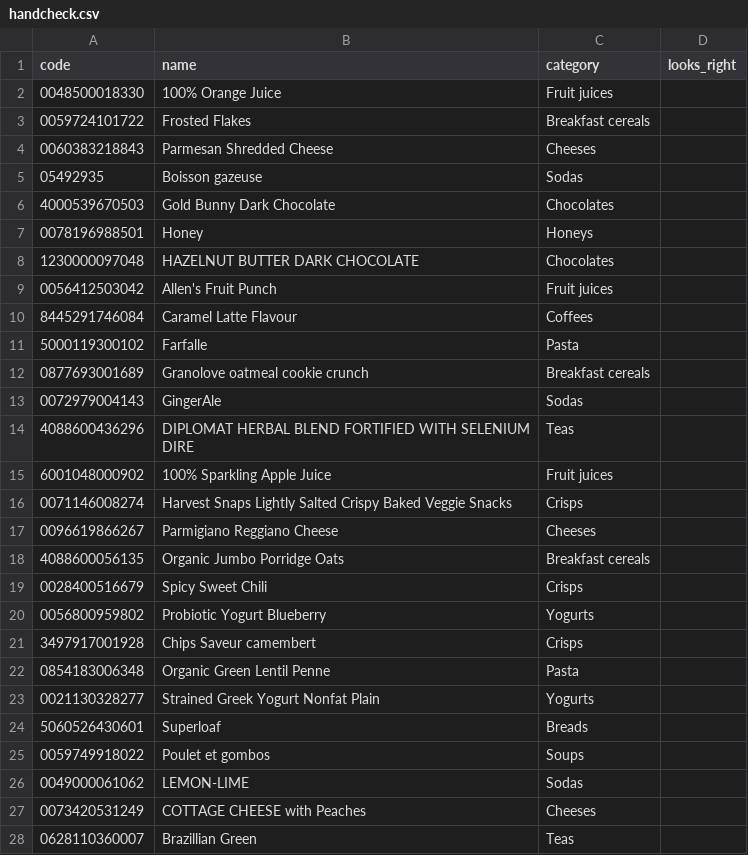
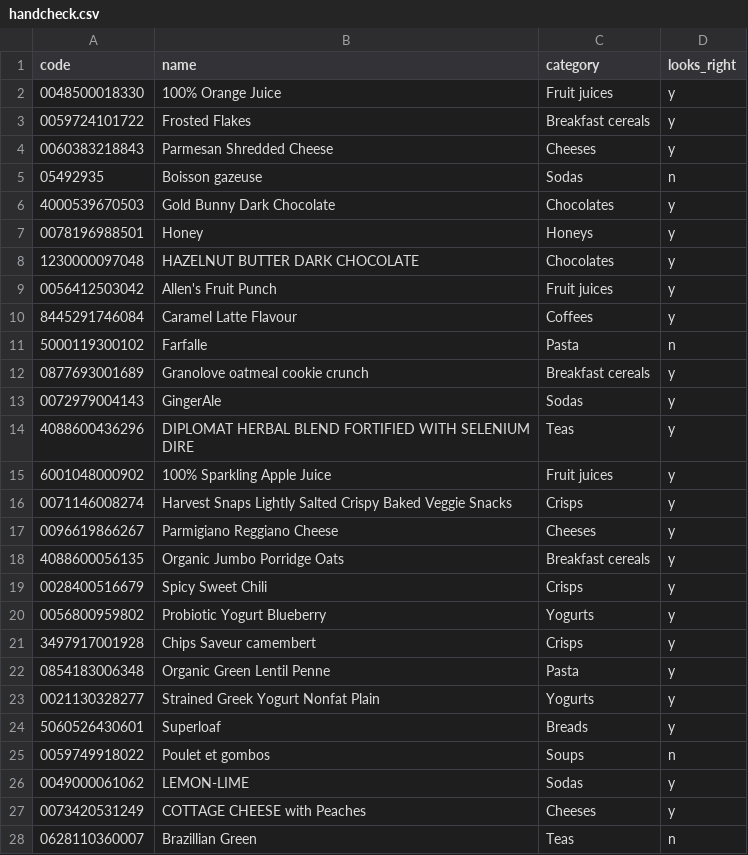
Before and after one commit to kmsmohamedansar/kmsmohamedansar.github.io, a CSV file: projects/catalogue-checker/data/handcheck.csv, drawn as a sheet; only a part is shown; the diff covers the shown part only.

Commit message:
Catalogue checker: hand check

```diff
--- a/projects/catalogue-checker/data/handcheck.csv
+++ b/projects/catalogue-checker/data/handcheck.csv
@@ -1,28 +1,28 @@
 code,name,category,looks_right
-0048500018330,100% Orange Juice,Fruit juices,
-0059724101722,Frosted Flakes,Breakfast cereals,
-0060383218843,Parmesan Shredded Cheese,Cheeses,
-05492935,Boisson gazeuse,Sodas,
-4000539670503,Gold Bunny Dark Chocolate,Chocolates,
-0078196988501,Honey,Honeys,
-1230000097048,HAZELNUT BUTTER DARK CHOCOLATE,Chocolates,
-0056412503042,Allen's Fruit Punch,Fruit juices,
-8445291746084,Caramel Latte Flavour,Coffees,
-5000119300102,Farfalle,Pasta,
-0877693001689,Granolove oatmeal cookie crunch,Breakfast cereals,
-0072979004143,GingerAle,Sodas,
-4088600436296,DIPLOMAT HERBAL BLEND FORTIFIED WITH SELENIUM DIRE,Teas,
-6001048000902,100% Sparkling Apple Juice,Fruit juices,
-0071146008274,Harvest Snaps Lightly Salted Crispy Baked Veggie Snacks,Crisps,
-0096619866267,Parmigiano Reggiano Cheese,Cheeses,
-4088600056135,Organic Jumbo Porridge Oats,Breakfast cereals,
-0028400516679,Spicy Sweet Chili,Crisps,
-0056800959802,Probiotic Yogurt Blueberry,Yogurts,
-3497917001928,Chips Saveur camembert,Crisps,
-0854183006348,Organic Green Lentil Penne,Pasta,
-0021130328277,Strained Greek Yogurt Nonfat Plain,Yogurts,
-5060526430601,Superloaf,Breads,
-0059749918022,Poulet et gombos,Soups,
-0049000061062,LEMON-LIME,Sodas,
-0073420531249,COTTAGE CHEESE with Peaches,Cheeses,
-0628110360007,Brazillian Green,Teas,
+0048500018330,100% Orange Juice,Fruit juices, y
+0059724101722,Frosted Flakes,Breakfast cereals, y
+0060383218843,Parmesan Shredded Cheese,Cheeses,y
+05492935,Boisson gazeuse,Sodas,n
+4000539670503,Gold Bunny Dark Chocolate,Chocolates,y
+0078196988501,Honey,Honeys,y
+1230000097048,HAZELNUT BUTTER DARK CHOCOLATE,Chocolates,y
+0056412503042,Allen's Fruit Punch,Fruit juices, y
+8445291746084,Caramel Latte Flavour,Coffees,y
+5000119300102,Farfalle,Pasta,n
+0877693001689,Granolove oatmeal cookie crunch,Breakfast cereals, y
+0072979004143,GingerAle,Sodas,y
+4088600436296,DIPLOMAT HERBAL BLEND FORTIFIED WITH SELENIUM DIRE,Teas,y
+6001048000902,100% Sparkling Apple Juice,Fruit juices, y
+0071146008274,Harvest Snaps Lightly Salted Crispy Baked Veggie Snacks,Crisps,y
+0096619866267,Parmigiano Reggiano Cheese,Cheeses,y
+4088600056135,Organic Jumbo Porridge Oats,Breakfast cereals, y
+0028400516679,Spicy Sweet Chili,Crisps,y
+0056800959802,Probiotic Yogurt Blueberry,Yogurts,y
+3497917001928,Chips Saveur camembert,Crisps,y
+0854183006348,Organic Green Lentil Penne,Pasta,y
+0021130328277,Strained Greek Yogurt Nonfat Plain,Yogurts,y
+5060526430601,Superloaf,Breads,y
+0059749918022,Poulet et gombos,Soups,n
+0049000061062,LEMON-LIME,Sodas,y
+0073420531249,COTTAGE CHEESE with Peaches,Cheeses,y
+0628110360007,Brazillian Green,Teas,n
```
Also changed, not shown: 23 edited cells elsewhere in this file, 2 other files.
